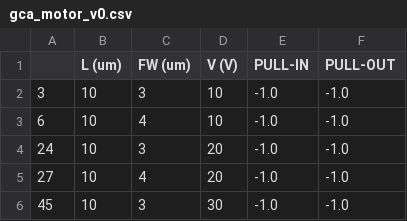
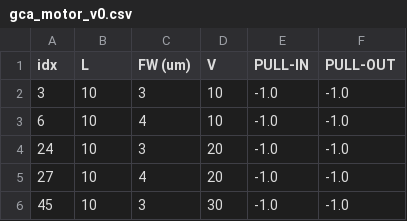
Before and after one commit to natolambert/mems-bo, a CSV file: data/gca_motor_v0.csv, drawn as a sheet; only a part is shown.

```diff
--- a/data/gca_motor_v0.csv
+++ b/data/gca_motor_v0.csv
@@ -1,2 +1,2 @@
-,L (um),FW (um),V (V),PULL-IN,PULL-OUT
+idx, L,FW (um),V,PULL-IN,PULL-OUT
 3,10,3,10,-1.0,-1.0
```
Also changed, not shown: 5 other files.
